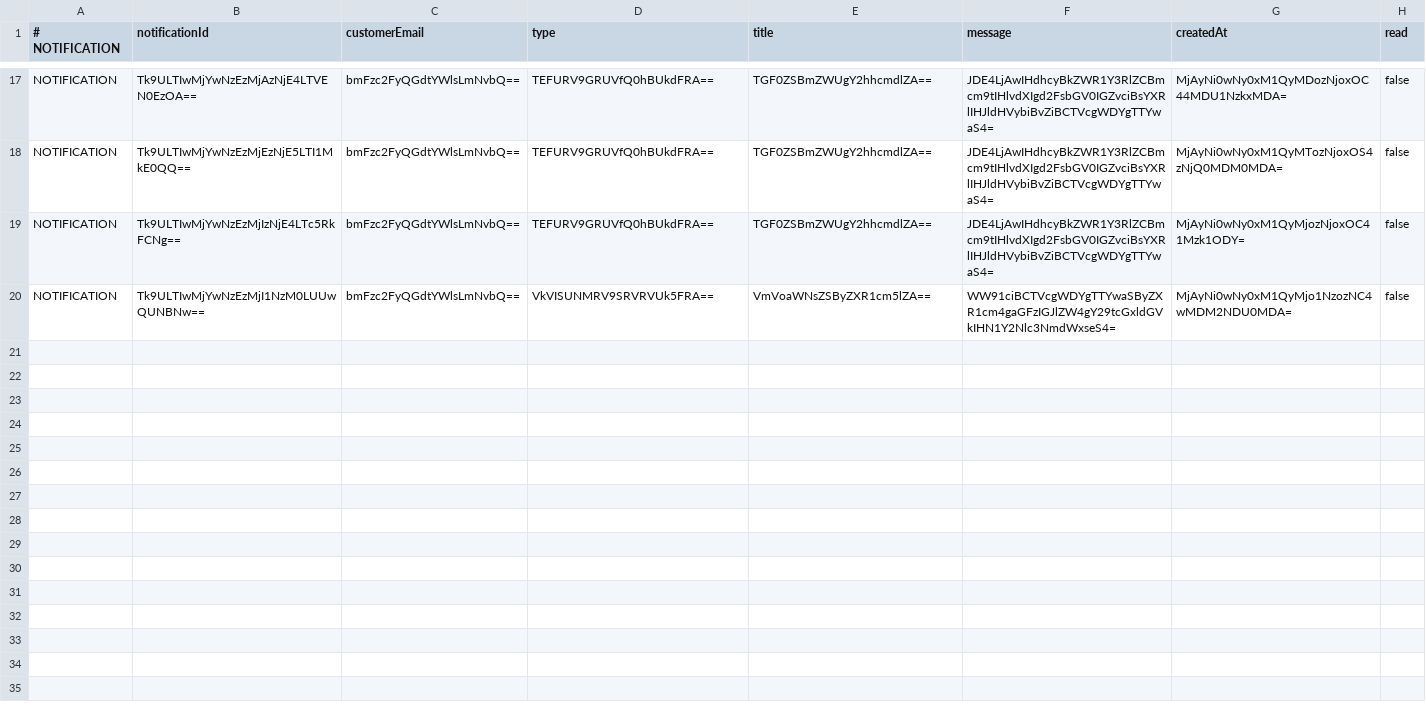
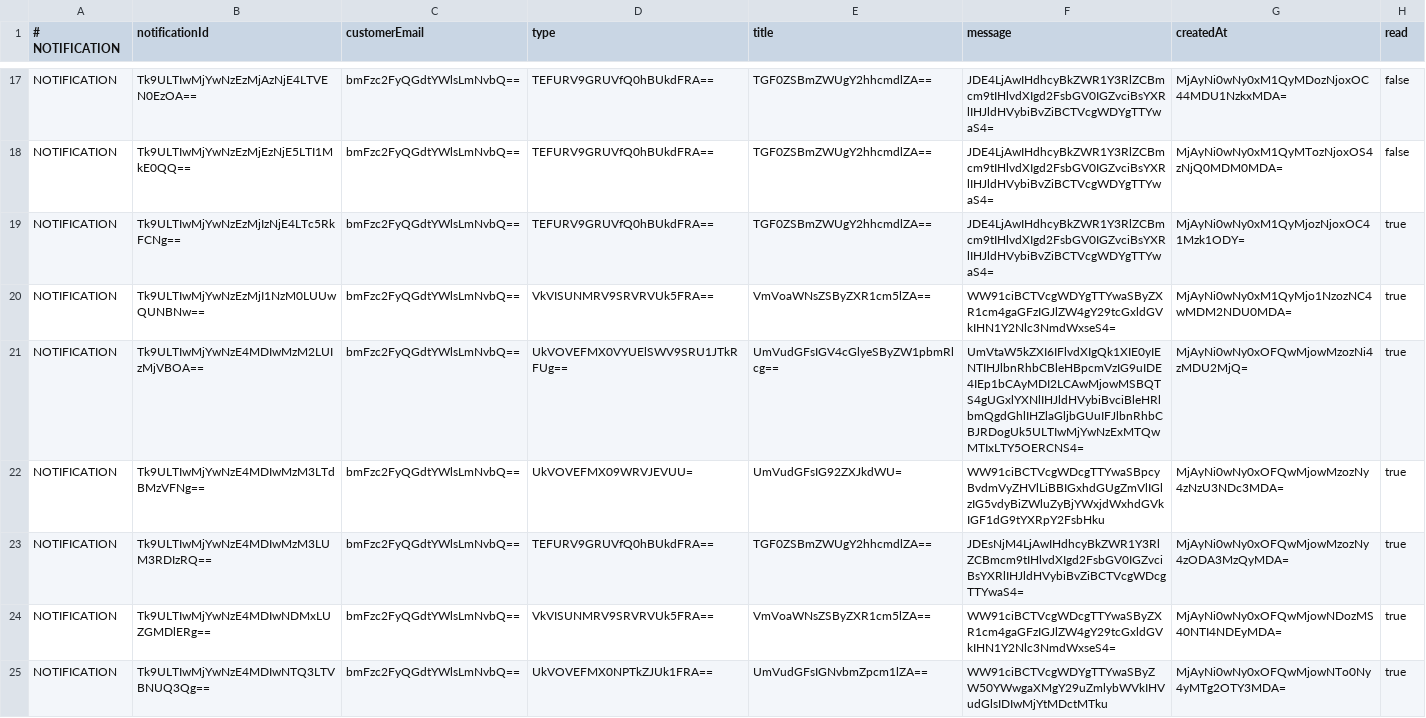
Before and after one commit to velora-motors-team/Velora-Motors, a TSV file: data/notifications.tsv, drawn as a sheet; only a part is shown, gaps mark what is left out.

```diff
--- a/data/notifications.tsv
+++ b/data/notifications.tsv
@@ -18,3 +18,8 @@ NOTIFICATION	Tk9ULTIwMjYwNzEzMjAzNjE4LTVEN0EzOA==	bmFzc2FyQGdtYWlsLmNvbQ==	TEFUR
 NOTIFICATION	Tk9ULTIwMjYwNzEzMjEzNjE5LTI1MkE0QQ==	bmFzc2FyQGdtYWlsLmNvbQ==	TEFURV9GRUVfQ0hBUkdFRA==	TGF0ZSBmZWUgY2hhcmdlZA==	JDE4LjAwIHdhcyBkZWR1Y3RlZCBmcm9tIHlvdXIgd2FsbGV0IGZvciBsYXRlIHJldHVybiBvZiBCTVcgWDYgTTYwaS4=	MjAyNi0wNy0xM1QyMTozNjoxOS4zNjQ0MDM0MDA=	false
-NOTIFICATION	Tk9ULTIwMjYwNzEzMjIzNjE4LTc5RkFCNg==	bmFzc2FyQGdtYWlsLmNvbQ==	TEFURV9GRUVfQ0hBUkdFRA==	TGF0ZSBmZWUgY2hhcmdlZA==	JDE4LjAwIHdhcyBkZWR1Y3RlZCBmcm9tIHlvdXIgd2FsbGV0IGZvciBsYXRlIHJldHVybiBvZiBCTVcgWDYgTTYwaS4=	MjAyNi0wNy0xM1QyMjozNjoxOC41Mzk1ODY=	false
-NOTIFICATION	Tk9ULTIwMjYwNzEzMjI1NzM0LUUwQUNBNw==	bmFzc2FyQGdtYWlsLmNvbQ==	VkVISUNMRV9SRVRVUk5FRA==	VmVoaWNsZSByZXR1cm5lZA==	WW91ciBCTVcgWDYgTTYwaSByZXR1cm4gaGFzIGJlZW4gY29tcGxldGVkIHN1Y2Nlc3NmdWxseS4=	MjAyNi0wNy0xM1QyMjo1NzozNC4wMDM2NDU0MDA=	false
+NOTIFICATION	Tk9ULTIwMjYwNzEzMjIzNjE4LTc5RkFCNg==	bmFzc2FyQGdtYWlsLmNvbQ==	TEFURV9GRUVfQ0hBUkdFRA==	TGF0ZSBmZWUgY2hhcmdlZA==	JDE4LjAwIHdhcyBkZWR1Y3RlZCBmcm9tIHlvdXIgd2FsbGV0IGZvciBsYXRlIHJldHVybiBvZiBCTVcgWDYgTTYwaS4=	MjAyNi0wNy0xM1QyMjozNjoxOC41Mzk1ODY=	true
+NOTIFICATION	Tk9ULTIwMjYwNzEzMjI1NzM0LUUwQUNBNw==	bmFzc2FyQGdtYWlsLmNvbQ==	VkVISUNMRV9SRVRVUk5FRA==	VmVoaWNsZSByZXR1cm5lZA==	WW91ciBCTVcgWDYgTTYwaSByZXR1cm4gaGFzIGJlZW4gY29tcGxldGVkIHN1Y2Nlc3NmdWxseS4=	MjAyNi0wNy0xM1QyMjo1NzozNC4wMDM2NDU0MDA=	true
+NOTIFICATION	Tk9ULTIwMjYwNzE4MDIwMzM2LUIzMjVBOA==	bmFzc2FyQGdtYWlsLmNvbQ==	UkVOVEFMX0VYUElSWV9SRU1JTkRFUg==	UmVudGFsIGV4cGlyeSByZW1pbmRlcg==	UmVtaW5kZXI6IFlvdXIgQk1XIE0yIENTIHJlbnRhbCBleHBpcmVzIG9uIDE4IEp1bCAyMDI2LCAwMjowMSBQTS4gUGxlYXNlIHJldHVybiBvciBleHRlbmQgdGhlIHZlaGljbGUuIFJlbnRhbCBJRDogUk5ULTIwMjYwNzExMTQwMTIxLTY5OERCNS4=	MjAyNi0wNy0xOFQwMjowMzozNi4zMDU2MjQ=	true
+NOTIFICATION	Tk9ULTIwMjYwNzE4MDIwMzM3LTdBMzVFNg==	bmFzc2FyQGdtYWlsLmNvbQ==	UkVOVEFMX09WRVJEVUU=	UmVudGFsIG92ZXJkdWU=	WW91ciBCTVcgWDcgTTYwaSBpcyBvdmVyZHVlLiBBIGxhdGUgZmVlIGlzIG5vdyBiZWluZyBjYWxjdWxhdGVkIGF1dG9tYXRpY2FsbHku	MjAyNi0wNy0xOFQwMjowMzozNy4zNzU3NDc3MDA=	true
+NOTIFICATION	Tk9ULTIwMjYwNzE4MDIwMzM3LUM3RDIzRQ==	bmFzc2FyQGdtYWlsLmNvbQ==	TEFURV9GRUVfQ0hBUkdFRA==	TGF0ZSBmZWUgY2hhcmdlZA==	JDEsNjM4LjAwIHdhcyBkZWR1Y3RlZCBmcm9tIHlvdXIgd2FsbGV0IGZvciBsYXRlIHJldHVybiBvZiBCTVcgWDcgTTYwaS4=	MjAyNi0wNy0xOFQwMjowMzozNy4zODA3MzQyMDA=	true
+NOTIFICATION	Tk9ULTIwMjYwNzE4MDIwNDMxLUZGMDlERg==	bmFzc2FyQGdtYWlsLmNvbQ==	VkVISUNMRV9SRVRVUk5FRA==	VmVoaWNsZSByZXR1cm5lZA==	WW91ciBCTVcgWDcgTTYwaSByZXR1cm4gaGFzIGJlZW4gY29tcGxldGVkIHN1Y2Nlc3NmdWxseS4=	MjAyNi0wNy0xOFQwMjowNDozMS40NTI4NDEyMDA=	true
+NOTIFICATION	Tk9ULTIwMjYwNzE4MDIwNTQ3LTVBNUQ3Qg==	bmFzc2FyQGdtYWlsLmNvbQ==	UkVOVEFMX0NPTkZJUk1FRA==	UmVudGFsIGNvbmZpcm1lZA==	WW91ciBCTVcgWDYgTTYwaSByZW50YWwgaXMgY29uZmlybWVkIHVudGlsIDIwMjYtMDctMTku	MjAyNi0wNy0xOFQwMjowNTo0Ny4yMTg2OTY3MDA=	true
```
Also changed, not shown: data/loyalty-transactions.tsv, data/payments.tsv, 25 other files.
